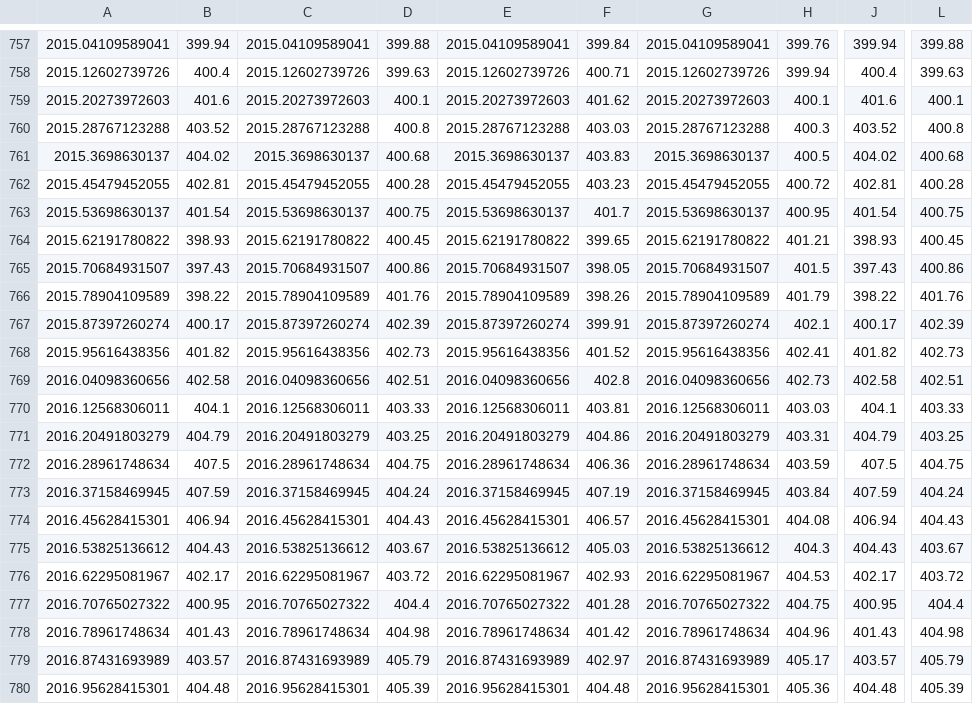
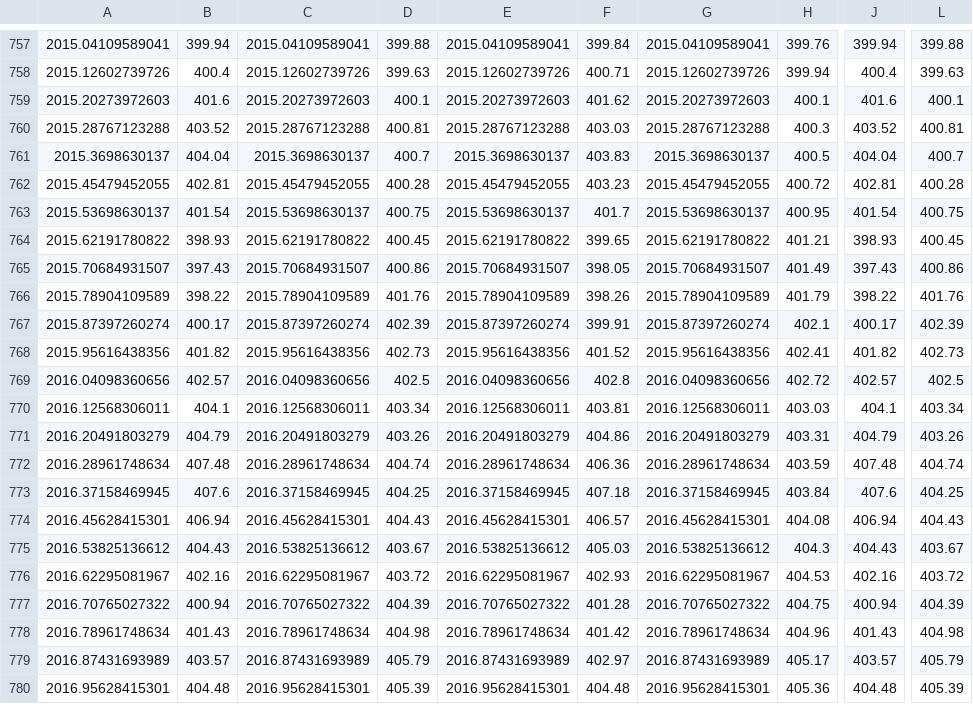
Before and after one commit to sio-co2o2/keelingcurve_notebooks, a CSV file: preliminary_data/mlo/mlo_full_record_now_span.csv, drawn as a sheet; only a part is shown, gaps mark what is left out; the diff covers the shown part only; the diff names each change by its address in the sheet, - before the commit and + after, or states it on an @@ line.

```diff
--- a/preliminary_data/mlo/mlo_full_record_now_span.csv
+++ b/preliminary_data/mlo/mlo_full_record_now_span.csv
-D760: 400.8
+D760: 400.81
-L760: 400.8
+L760: 400.81
-B761: 404.02
+B761: 404.04
-D761: 400.68
+D761: 400.7
-J761: 404.02
+J761: 404.04
-L761: 400.68
+L761: 400.7
-H765: 401.5
+H765: 401.49
-B769: 402.58
+B769: 402.57
-D769: 402.51
+D769: 402.5
-H769: 402.73
+H769: 402.72
-J769: 402.58
+J769: 402.57
-L769: 402.51
+L769: 402.5
-D770: 403.33
+D770: 403.34
-L770: 403.33
+L770: 403.34
-D771: 403.25
+D771: 403.26
-L771: 403.25
+L771: 403.26
-B772: 407.5
+B772: 407.48
-D772: 404.75
+D772: 404.74
-J772: 407.5
+J772: 407.48
-L772: 404.75
+L772: 404.74
-B773: 407.59
+B773: 407.6
-D773: 404.24
+D773: 404.25
-F773: 407.19
+F773: 407.18
-J773: 407.59
+J773: 407.6
-L773: 404.24
+L773: 404.25
-B776: 402.17
+B776: 402.16
-J776: 402.17
+J776: 402.16
-B777: 400.95
+B777: 400.94
-D777: 404.4
+D777: 404.39
-J777: 400.95
+J777: 400.94
-L777: 404.4
+L777: 404.39
```
Also changed, not shown: 1 added row and 124 edited cells elsewhere in this file, preliminary_data/mlo/mlo_one_month_span.csv, preliminary_data/mlo/mlo_one_year_span.csv, 2 other files.
